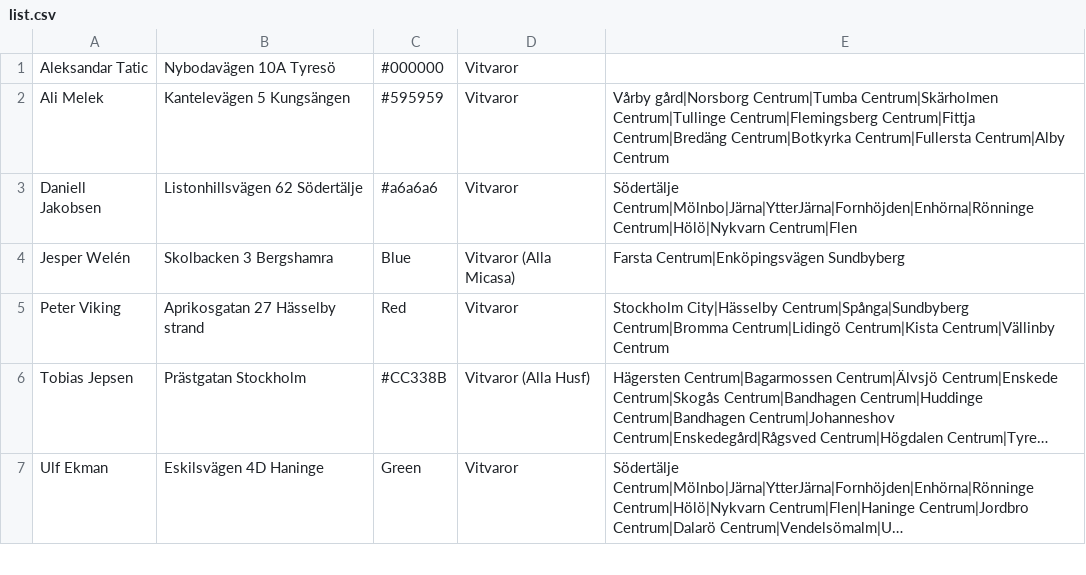
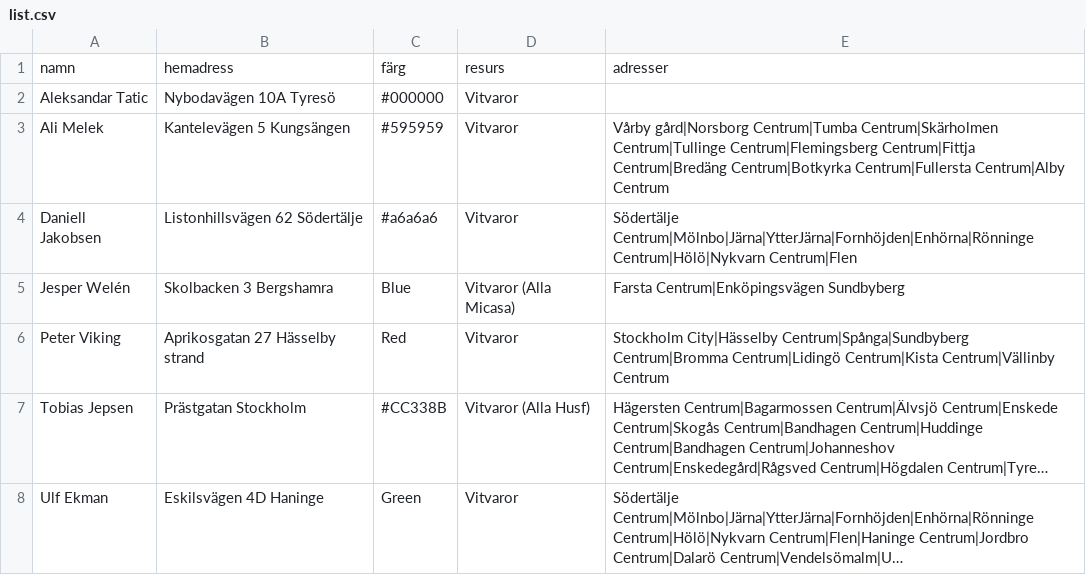
Before and after one commit to Perkanboy/Teknikerlista, a CSV file: list.csv, drawn as a sheet; only a part is shown; long unchanged cells end in ….

Commit message:
Update list.csv

```diff
--- a/list.csv
+++ b/list.csv
@@ -1 +1,2 @@
+namn,hemadress,färg,resurs,adresser
 Aleksandar Tatic,Nybodavägen 10A Tyresö,#000000,Vitvaror,
```
